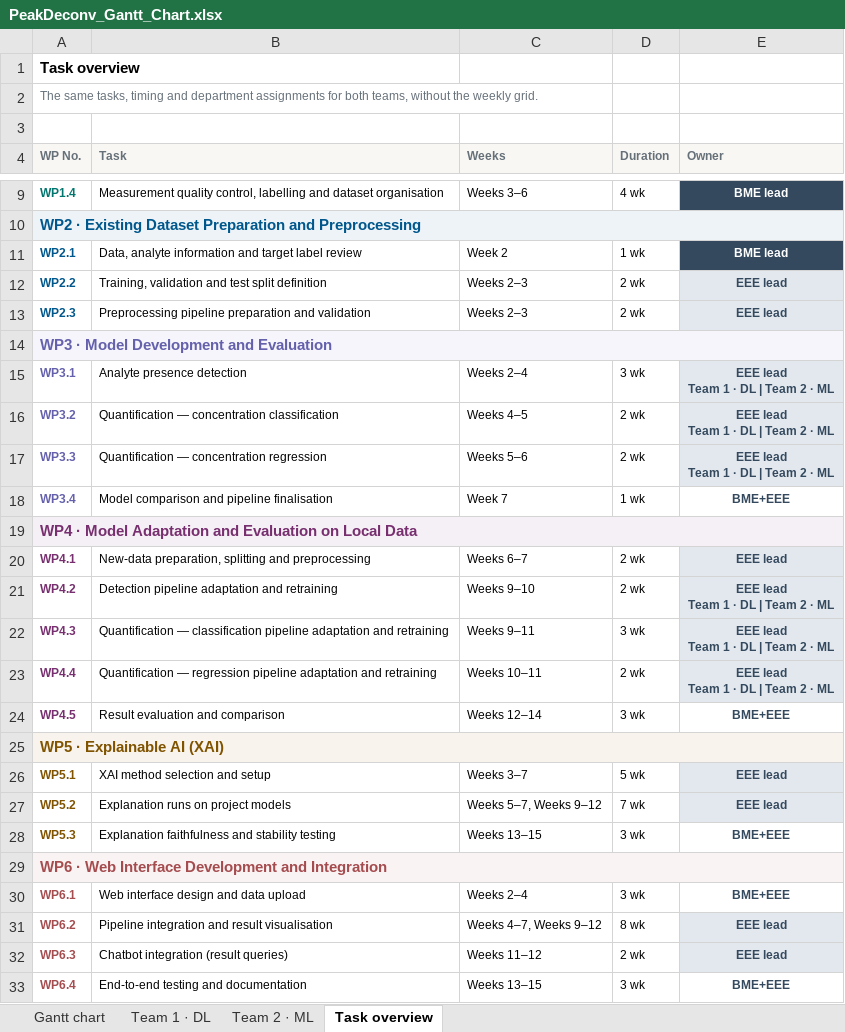
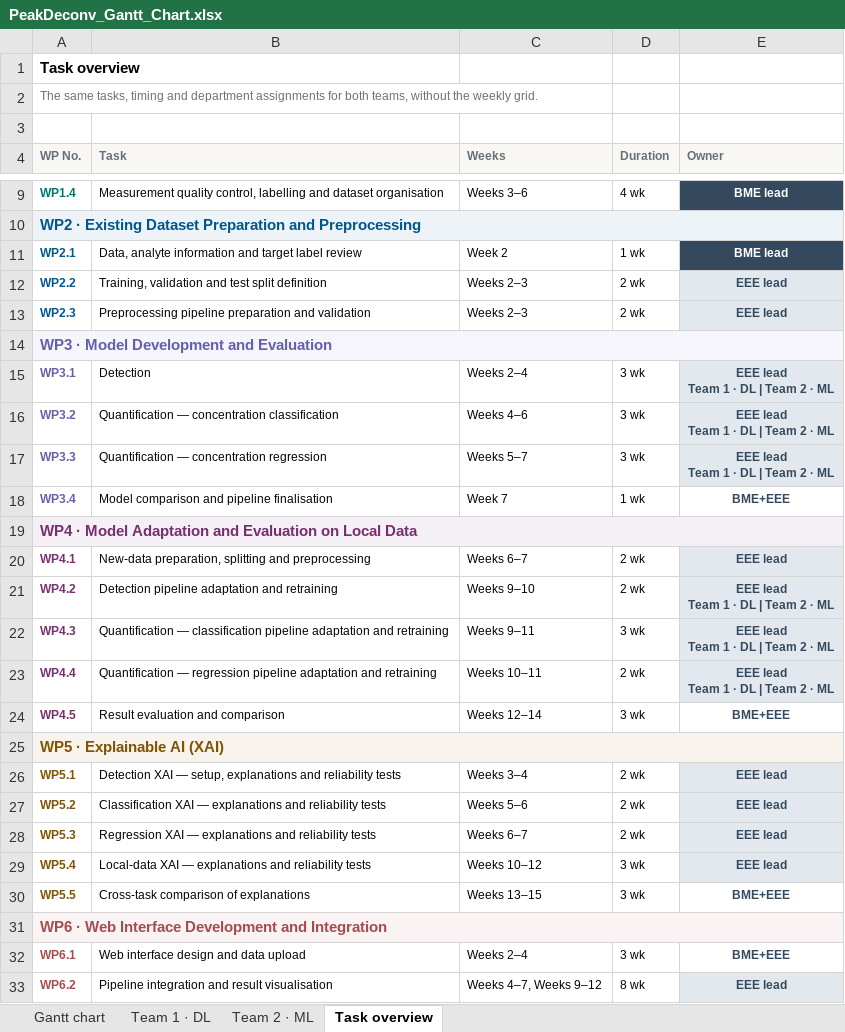
Before and after one commit to batuaribakir/peakdeconv-site, an Excel workbook: dashboard/data/source/PeakDeconv_Gantt_Chart.xlsx, sheet Task overview, drawn as a sheet; only a part is shown, gaps mark what is left out; the shorter side is filled out with more unchanged rows; values as stored, in another font and other column widths than the file's, no borders; the diff names each change by its address in the sheet, - before the commit and + after, or states it on an @@ line.

Commit message:
feat: sync the dashboard with the revised development plan (#10)
The plan now has 25 tasks over 69 task-weeks (was 23 over 70).

- WP3.1 is renamed Detection; WP3.2 runs weeks 4-6 and WP3.3 weeks 5-7,
  each now three weeks long with its delivery one week later
- WP5 splits into five tasks: detection, classification, regression and
  local-data XAI, then a cross-task comparison of explanations
- the extractor finds the notes, team and legend blocks by their labels,
  so added task rows no longer break it
- progress saved under the previous plan drops the status, lock and move
  of WP5.1-WP5.3 once, since those IDs now name different tasks; all
  other saved progress is kept

```diff
--- a/dashboard/data/source/PeakDeconv_Gantt_Chart.xlsx (sheet Task overview)
+++ b/dashboard/data/source/PeakDeconv_Gantt_Chart.xlsx (sheet Task overview)
-B15 (Task): Analyte presence detection
+B15 (Task): Detection
-C16 (Weeks): Weeks 4–5
+C16 (Weeks): Weeks 4–6
-D16:D17 (Duration): 2 wk
+D16:D17 (Duration): 3 wk
-C17 (Weeks): Weeks 5–6
+C17 (Weeks): Weeks 5–7
-B26 (Task): XAI method selection and setup
+B26 (Task): Detection XAI — setup, explanations and reliability tests
-C26 (Weeks): Weeks 3–7
+C26 (Weeks): Weeks 3–4
-D26 (Duration): 5 wk
+D26 (Duration): 2 wk
-B27 (Task): Explanation runs on project models
+B27 (Task): Classification XAI — explanations and reliability tests
-C27 (Weeks): Weeks 5–7, Weeks 9–12
+C27 (Weeks): Weeks 5–6
-D27 (Duration): 7 wk
+D27 (Duration): 2 wk
-B28 (Task): Explanation faithfulness and stability testing
+B28 (Task): Regression XAI — explanations and reliability tests
-C28 (Weeks): Weeks 13–15
+C28 (Weeks): Weeks 6–7
-D28 (Duration): 3 wk
+D28 (Duration): 2 wk
-E28 (Owner): BME+EEE
+E28 (Owner): EEE lead
-E28 fill: none
+E28 fill: #E3E8EE
+row 29: WP5.4 | Local-data XAI — explanations and reliability tests | Weeks 10–12 | 3 wk | EEE lead
+row 30: WP5.5 | Cross-task comparison of explanations | Weeks 13–15 | 3 wk | BME+EEE
```
Also changed, not shown: sheet Team 1 · DL, sheet Team 2 · ML, sheet Gantt chart, 3 other files.
